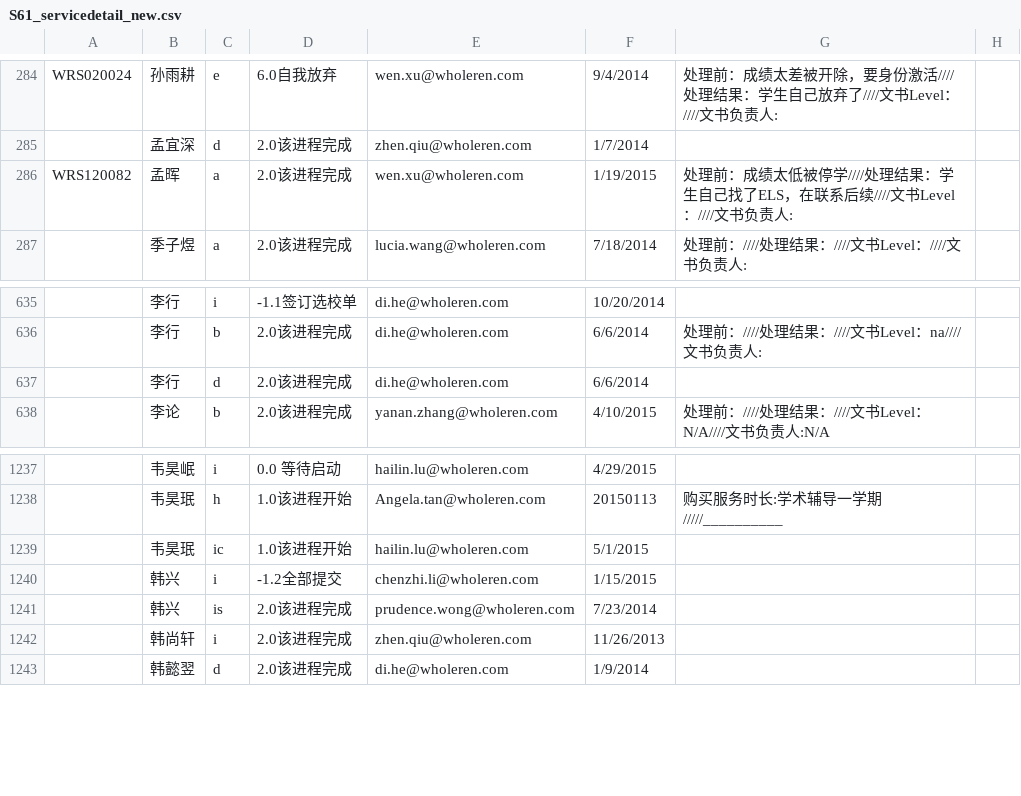
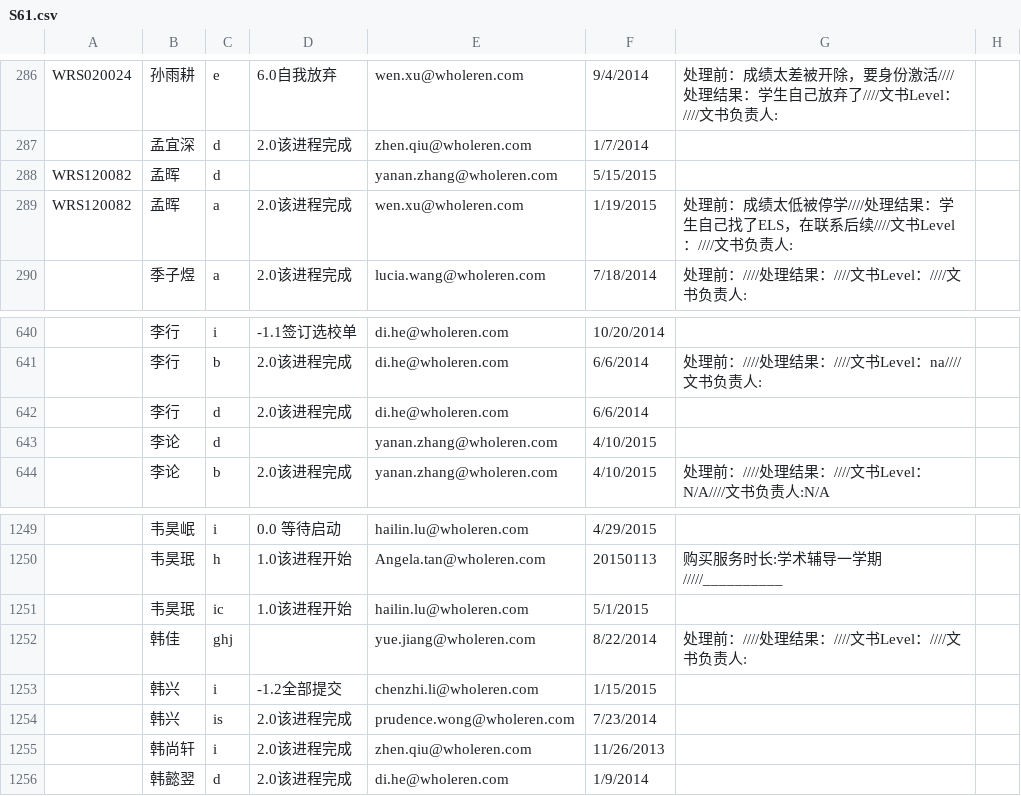
Before and after one commit to plmqaz-bot/wholeren, a CSV file: S61.csv (was S61_servicedetail_new.csv), drawn as a sheet; only a part is shown, gaps mark what is left out; the diff covers the shown part only; the diff names each change by its address in the sheet, - before the commit and + after, or states it on an @@ line.

```diff
--- a/S61_servicedetail_new.csv
+++ b/S61.csv
+row 288: WRS120082 | 孟晖 | d |  | yanan.zhang@wholeren.com | 5/15/2015
+row 643:  | 李论 | d |  | yanan.zhang@wholeren.com | 4/10/2015
+row 1252:  | 韩佳 | ghj |  | yue.jiang@wholeren.com | 8/22/2014 | 处理前：////处理结果：////文书Level：////文书负责人:
```
Also changed, not shown: 13 added rows elsewhere in this file, incompleteApplication.csv, 18 other files.
